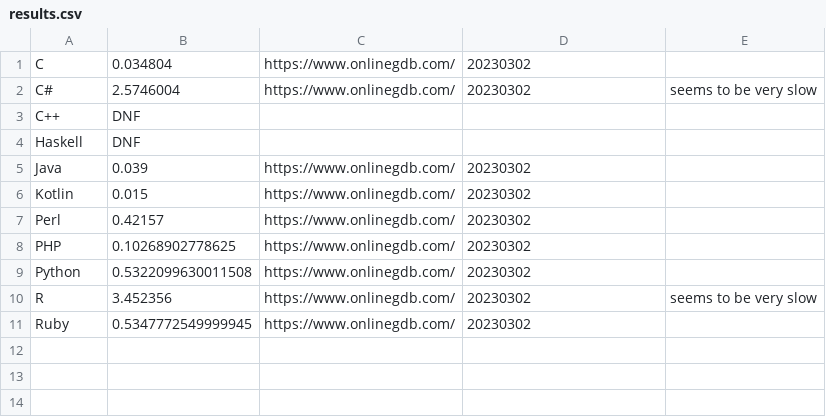
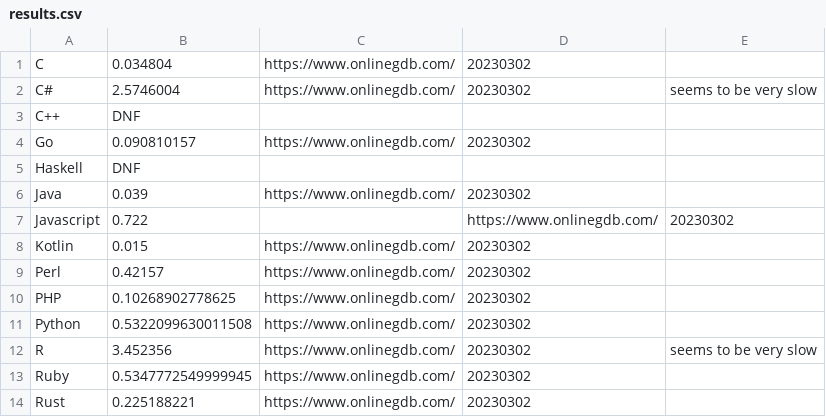
Before and after one commit to alphakilo11/Performance, a CSV file: prime_numbers/min_time/results.csv, drawn as a sheet; the diff names each change by its address in the sheet, - before the commit and + after, or states it on an @@ line.

Commit message:
Update results.csv

```diff
--- a/prime_numbers/min_time/results.csv
+++ b/prime_numbers/min_time/results.csv
+row 4: Go | 0.090810157 | https://www.onlinegdb.com/ | 20230302
+row 7: Javascript | 0.722 |  | https://www.onlinegdb.com/ | 20230302
+row 14: Rust | 0.225188221 | https://www.onlinegdb.com/ | 20230302
```
